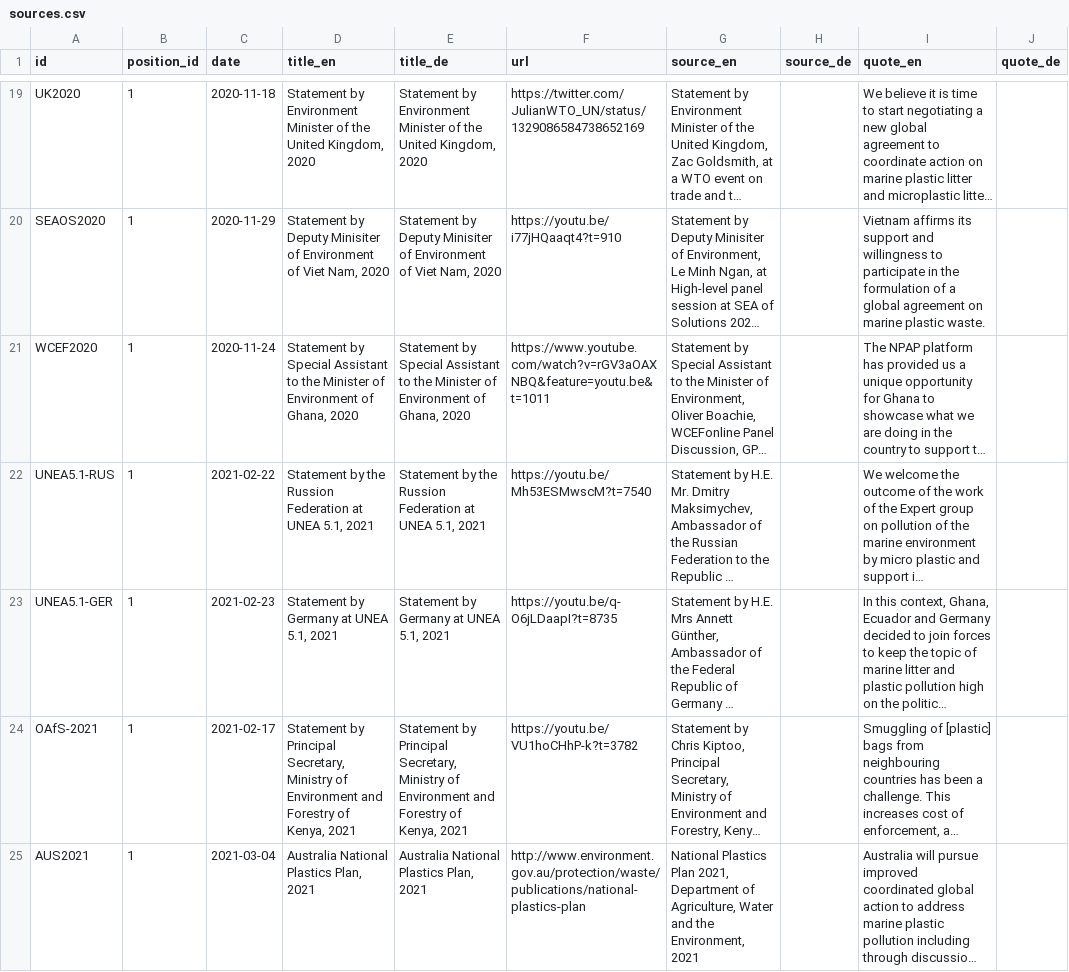
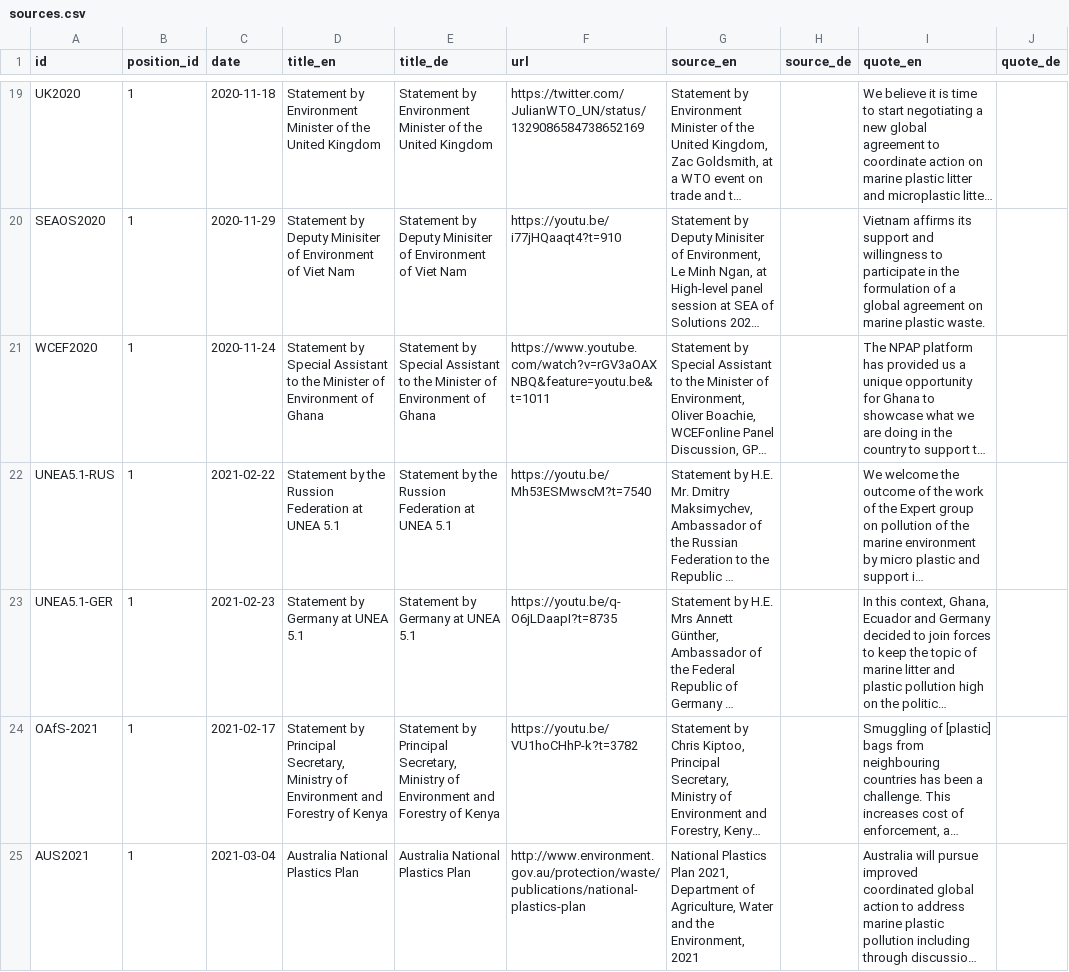
Before and after one commit to WWF-Deutschland/plastic-navigator, a CSV file: data/layers/policy/sources.csv, drawn as a sheet; only a part is shown, gaps mark what is left out; long unchanged cells end in …; the diff covers the shown part only; the diff names each change by its address in the sheet, - before the commit and + after, or states it on an @@ line.

Commit message:
remove year from statement title

```diff
--- a/data/layers/policy/sources.csv
+++ b/data/layers/policy/sources.csv
-D19 (title_en): …the United Kingdom, 2020
+D19 (title_en): …the United Kingdom
-E19 (title_de): …the United Kingdom, 2020
+E19 (title_de): …the United Kingdom
-D20 (title_en): …of Viet Nam, 2020
+D20 (title_en): …of Viet Nam
-E20 (title_de): …of Viet Nam, 2020
+E20 (title_de): …of Viet Nam
-D21 (title_en): …Environment of Ghana, 2020
+D21 (title_en): …Environment of Ghana
-E21 (title_de): …Environment of Ghana, 2020
+E21 (title_de): …Environment of Ghana
-D22 (title_en): …at UNEA 5.1, 2021
+D22 (title_en): …at UNEA 5.1
-E22 (title_de): …at UNEA 5.1, 2021
+E22 (title_de): …at UNEA 5.1
-D23 (title_en): Statement by Germany at UNEA 5.1, 2021
+D23 (title_en): Statement by Germany at UNEA 5.1
-E23 (title_de): Statement by Germany at UNEA 5.1, 2021
+E23 (title_de): Statement by Germany at UNEA 5.1
-D24 (title_en): …Forestry of Kenya, 2021
+D24 (title_en): …Forestry of Kenya
-E24 (title_de): …Forestry of Kenya, 2021
+E24 (title_de): …Forestry of Kenya
-D25 (title_en): Australia National Plastics Plan, 2021
+D25 (title_en): Australia National Plastics Plan
-E25 (title_de): Australia National Plastics Plan, 2021
+E25 (title_de): Australia National Plastics Plan
```
Also changed, not shown: 46 edited cells elsewhere in this file.
